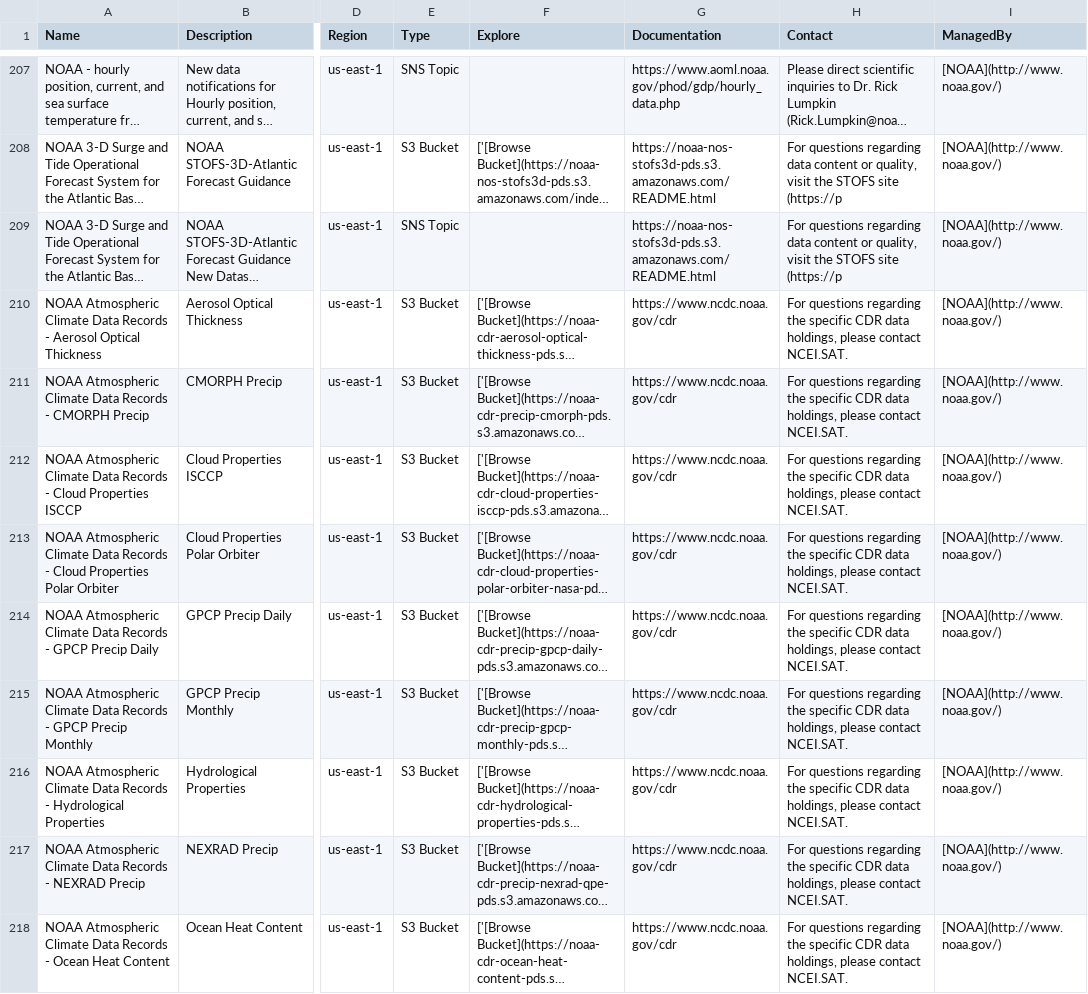
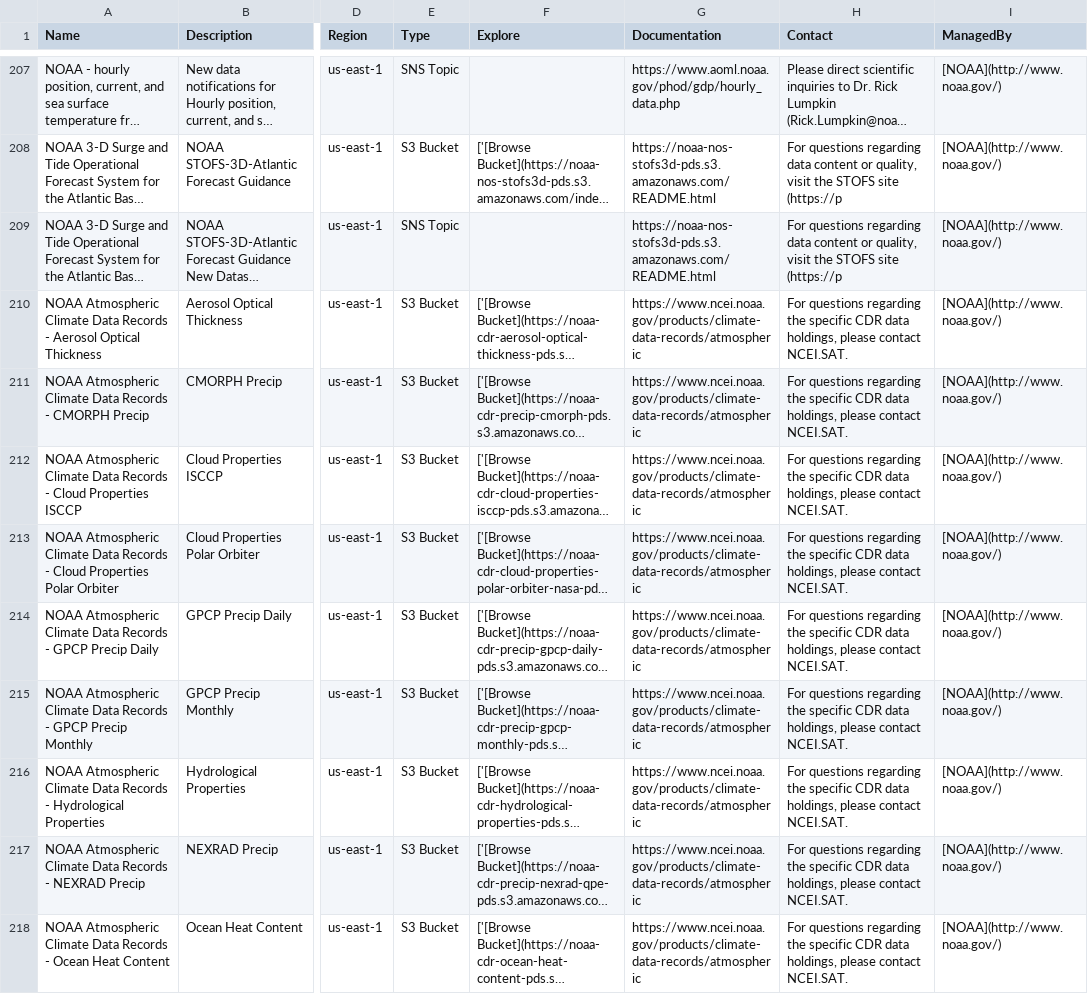
Before and after one commit to opengeos/aws-open-data-geo, a TSV file: aws_geo_datasets.tsv, drawn as a sheet; only a part is shown, gaps mark what is left out; long unchanged cells end in …; the diff covers the shown part only; the diff names each change by its address in the sheet, - before the commit and + after, or states it on an @@ line.

```diff
--- a/aws_geo_datasets.tsv
+++ b/aws_geo_datasets.tsv
-G210:G218 (Documentation): https://www.ncdc.noaa.gov/cdr
+G210:G218 (Documentation): https://www.ncei.noaa.gov/products/climate-data-records/atmospheric
```
Also changed, not shown: 10 edited cells elsewhere in this file, 4 other files.
